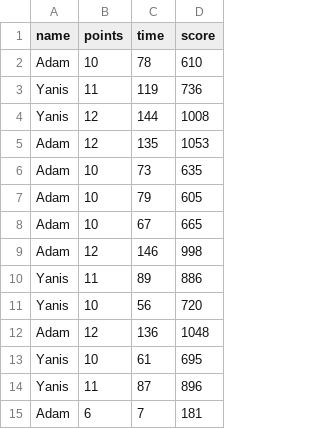
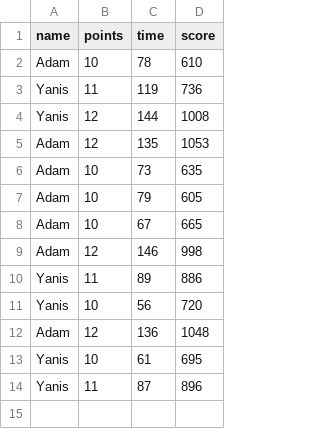
Before and after one commit to RequinQuiDanse/RequinSerpent, a CSV file: csv_files/chimpdata.csv, drawn as a sheet; the diff names each change by its address in the sheet, - before the commit and + after, or states it on an @@ line.

```diff
--- a/csv_files/chimpdata.csv
+++ b/csv_files/chimpdata.csv
-row 15: Adam | 6 | 7 | 181
```
Also changed, not shown: 3 other files.
